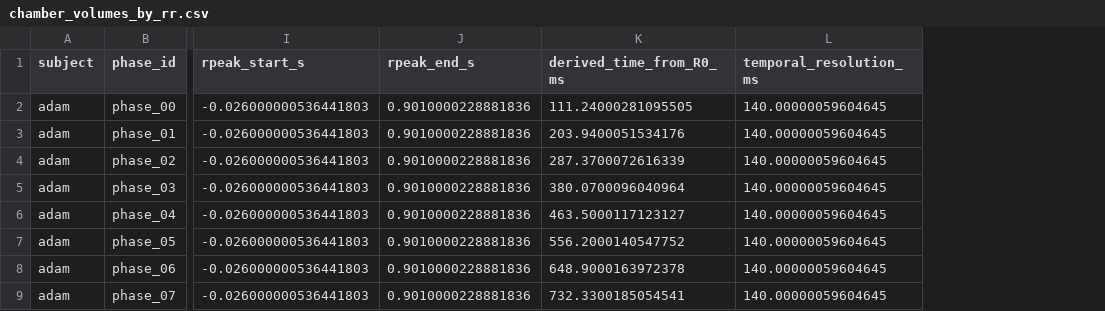
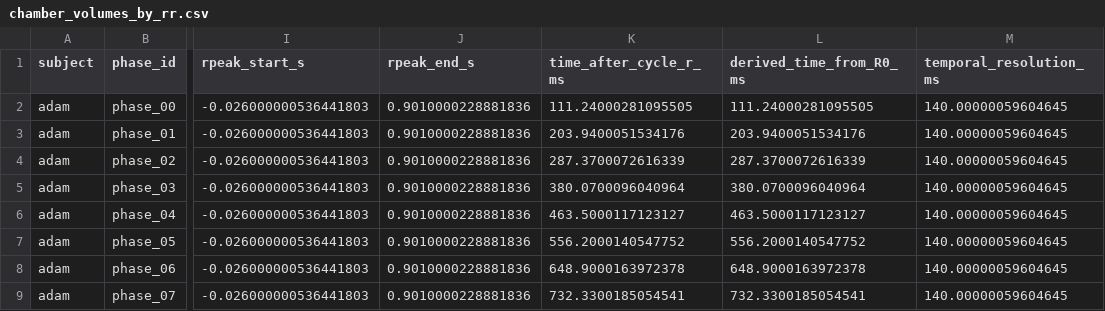
Before and after one commit to NixWrk/PhD_Disser, a CSV file: Colab Notebooks/heart_rr_analysis/chamber_volumes_by_rr.csv, drawn as a sheet; only a part is shown, gaps mark what is left out; the diff names each change by its address in the sheet, - before the commit and + after, or states it on an @@ line.

```diff
--- a/Colab Notebooks/heart_rr_analysis/chamber_volumes_by_rr.csv
+++ b/Colab Notebooks/heart_rr_analysis/chamber_volumes_by_rr.csv
+column K (time_after_cycle_r_ms), rows 2-9: 111.24000281095505 | 203.9400051534176 | 287.3700072616339 | 380.0700096040964 | 463.5000117123127 | 556.2000140547752 | 648.9000163972378 | 732.3300185054541
```
Also changed, not shown: 16 other files.
